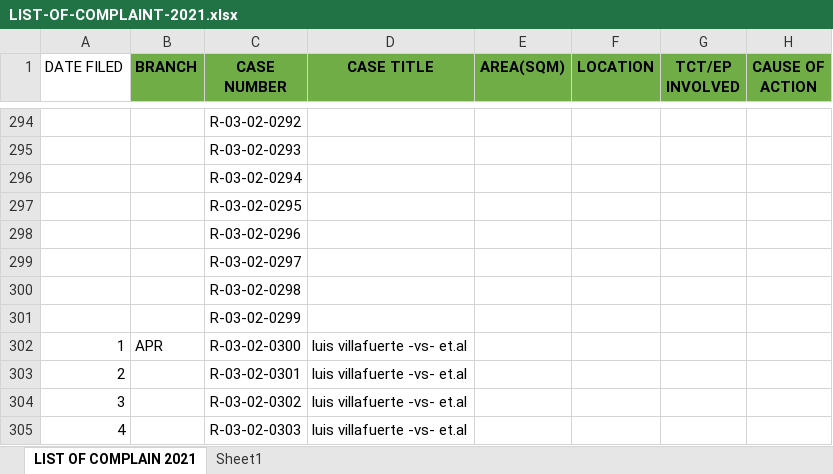
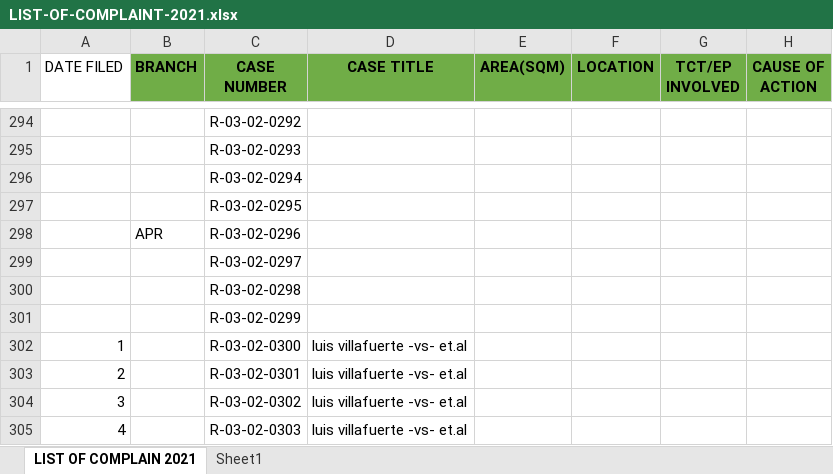
Before and after one commit to jltdev15/List-of-Complaints, an Excel workbook: LIST-OF-COMPLAINT-2021.xlsx, sheet LIST OF COMPLAIN 2021, drawn as a sheet; only a part is shown, gaps mark what is left out; values as stored, in another font and other column widths than the file's, no borders; the diff covers the shown part only; the diff names each change by its address in the sheet, - before the commit and + after, or states it on an @@ line.

Commit message:
Update LIST-OF-COMPLAINT-2021.xlsx

```diff
--- a/LIST-OF-COMPLAINT-2021.xlsx (sheet LIST OF COMPLAIN 2021)
+++ b/LIST-OF-COMPLAINT-2021.xlsx (sheet LIST OF COMPLAIN 2021)
-B298 (BRANCH): (empty)
+B298 (BRANCH): APR
-B302 (BRANCH): APR
+B302 (BRANCH): (empty)
```
Also changed, not shown: 26 edited cells elsewhere in this sheet.
